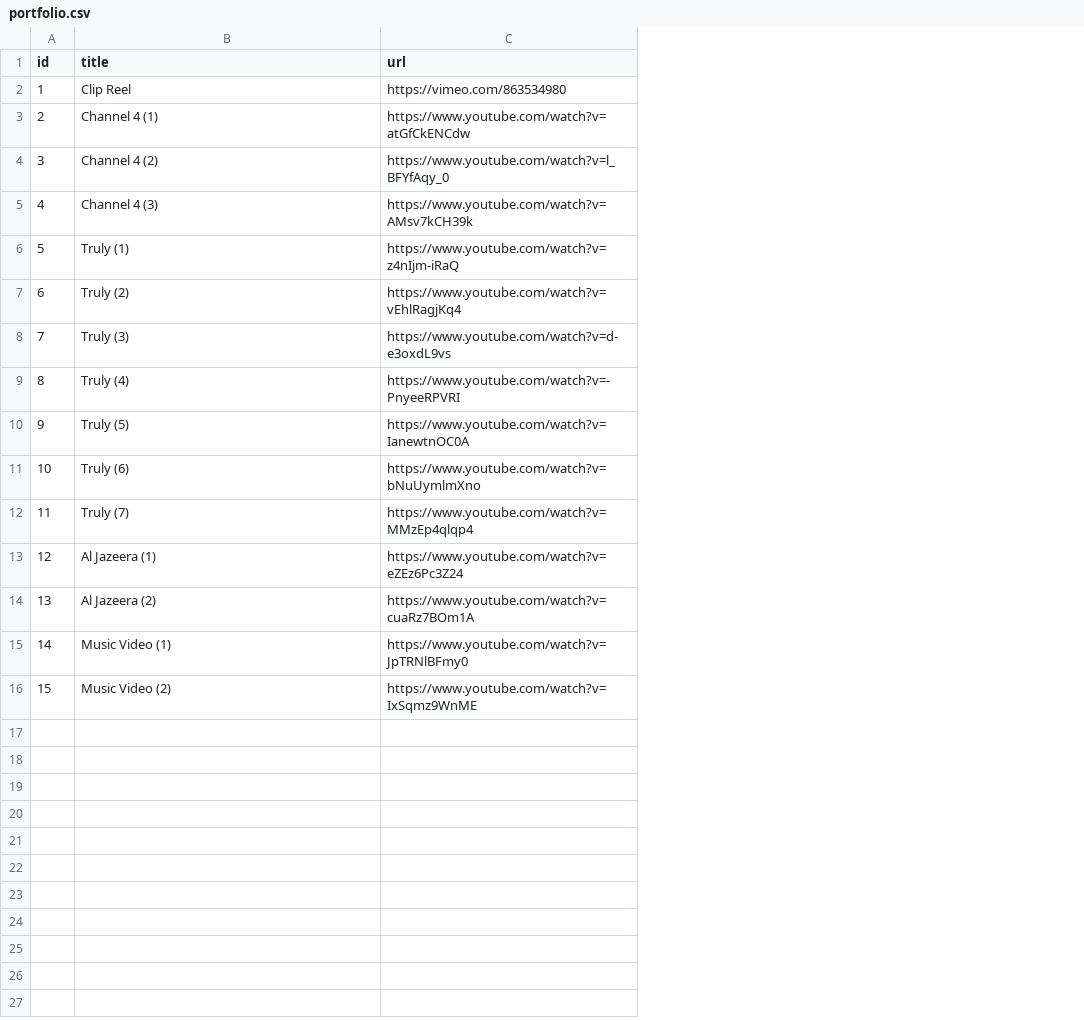
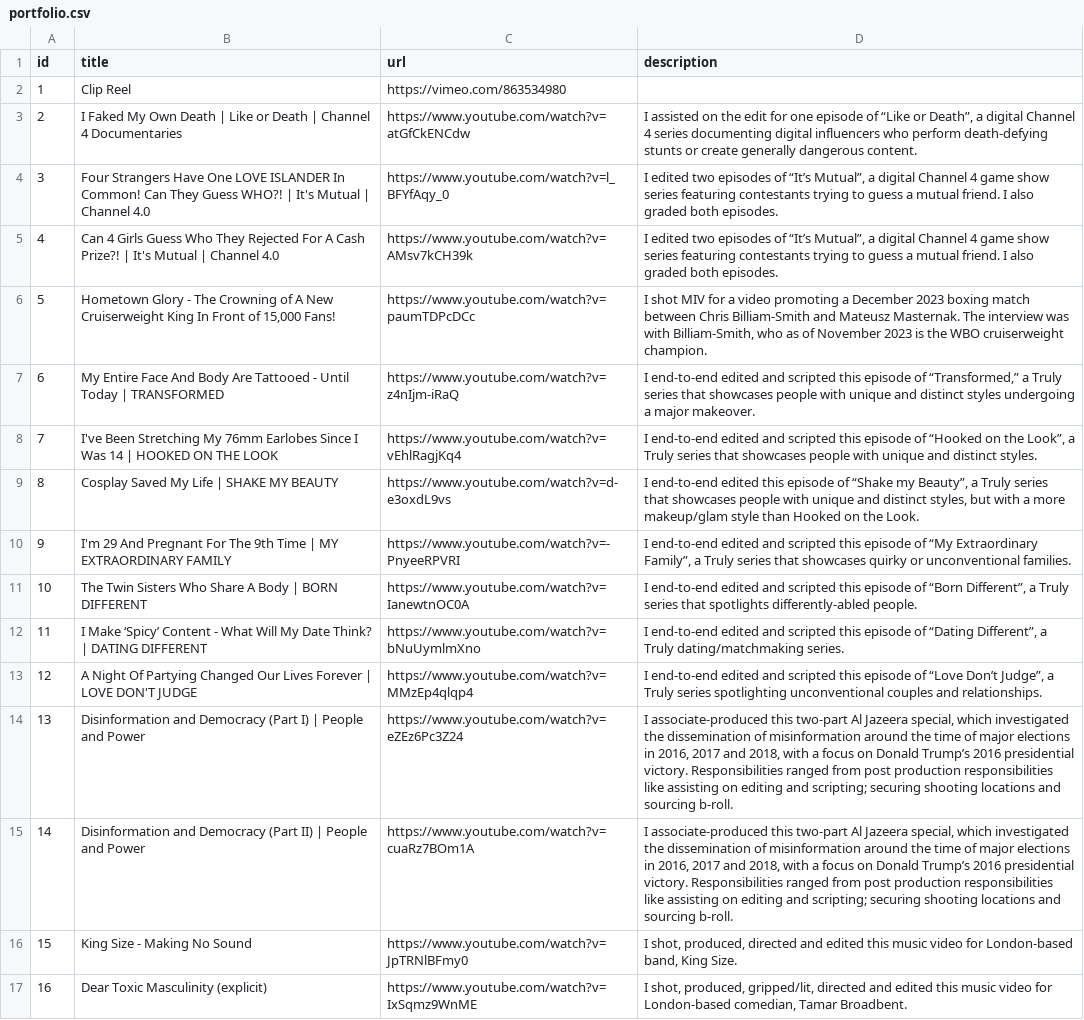
Before and after one commit to AJLubetkins/lubetkin_website, a CSV file: src/components/portfolio.csv, drawn as a sheet; addresses are those after the commit; the diff names each change by its address in the sheet, - before the commit and + after, or states it on an @@ line.

```diff
--- a/src/components/portfolio.csv
+++ b/src/components/portfolio.csv
+column D (description), rows 3-5: I assisted on the edit for one episode of “Like or Death”, a digital Channel 4 series documenting digital influencers who perform death-defying stunts or create generally dangerous content. | I edited two episodes of “It’s Mutual”, a digital Channel 4 game show series featuring contestants trying to guess a mutual friend. I also graded both episodes. | I edited two episodes of “It’s Mutual”, a digital Channel 4 game show series featuring contestants trying to guess a mutual friend. I also graded both episodes.; rows 7-17: I end-to-end edited and scripted this episode of “Transformed,” a Truly series that showcases people with unique and distinct styles undergoing a major makeover. | I end-to-end edited and scripted this episode of “Hooked on the Look”, a Truly series that showcases people with unique and distinct styles. | I end-to-end edited this episode of “Shake my Beauty”, a Truly series that showcases people with unique and distinct styles, but with a more makeup/glam style than Hooked on the Look. | I end-to-end edited and scripted this episode of “My Extraordinary Family”, a Truly series that showcases quirky or unconventional families. | I end-to-end edited and scripted this episode of “Born Different”, a Truly series that spotlights differently-abled people. | I end-to-end edited and scripted this episode of “Dating Different”, a Truly dating/matchmaking series. | I end-to-end edited and scripted this episode of “Love Don’t Judge”, a Truly series spotlighting unconventional couples and relationships. | I associate-produced this two-part Al Jazeera special, which investigated the dissemination of misinformation around the time of major elections in 2016, 2017 and 2018, with a focus on Donald Trump’s 2016 presidential victory. Responsibilities ranged from post production responsibilities like assisting on editing and scripting; securing shooting locations and sourcing b-roll. | I associate-produced this two-part Al Jazeera special, which investigated the dissemination of misinformation around the time of major elections in 2016, 2017 and 2018, with a focus on Donald Trump’s 2016 presidential victory. Responsibilities ranged from post production responsibilities like assisting on editing and scripting; securing shooting locations and sourcing b-roll. | I shot, produced, directed and edited this music video for London-based band, King Size. | I shot, produced, gripped/lit, directed and edited this music video for London-based comedian, Tamar Broadbent.
-B3 (title): Channel 4 (1)
+B3 (title): I Faked My Own Death | Like or Death | Channel 4 Documentaries
-B4 (title): Channel 4 (2)
+B4 (title): Four Strangers Have One LOVE ISLANDER In Common! Can They Guess WHO?! | It's Mutual | Channel 4.0
-B5 (title): Channel 4 (3)
+B5 (title): Can 4 Girls Guess Who They Rejected For A Cash Prize?! | It's Mutual | Channel 4.0
+row 6: 5 | Hometown Glory - The Crowning of A New Cruiserweight King In Front of 15,000 Fans! | https://www.youtube.com/watch?v=paumTDPcDCc | I shot MIV for a video promoting a December 2023 boxing match between Chris Billiam-Smith and Mateusz Masternak. The interview was with Billiam-Smith, who as of November 2023 is the WBO cruiserweight champion.
@@ column A (id) renumbered from row 7 down @@
-B7 (title): Truly (1)
+B7 (title): My Entire Face And Body Are Tattooed - Until Today | TRANSFORMED
-B8 (title): Truly (2)
+B8 (title): I've Been Stretching My 76mm Earlobes Since I Was 14 | HOOKED ON THE LOOK
-B9 (title): Truly (3)
+B9 (title): Cosplay Saved My Life | SHAKE MY BEAUTY
-B10 (title): Truly (4)
+B10 (title): I'm 29 And Pregnant For The 9th Time | MY EXTRAORDINARY FAMILY
-B11 (title): Truly (5)
+B11 (title): The Twin Sisters Who Share A Body | BORN DIFFERENT
-B12 (title): Truly (6)
+B12 (title): I Make ‘Spicy’ Content - What Will My Date Think? | DATING DIFFERENT
-B13 (title): Truly (7)
+B13 (title): A Night Of Partying Changed Our Lives Forever | LOVE DON'T JUDGE
-B14 (title): Al Jazeera (1)
+B14 (title): Disinformation and Democracy (Part I) | People and Power
-B15 (title): Al Jazeera (2)
+B15 (title): Disinformation and Democracy (Part II) | People and Power
-B16 (title): Music Video (1)
+B16 (title): King Size - Making No Sound
-B17 (title): Music Video (2)
+B17 (title): Dear Toxic Masculinity (explicit)
```
Also changed, not shown: src/components/testimonials.csv, 45 other files.
